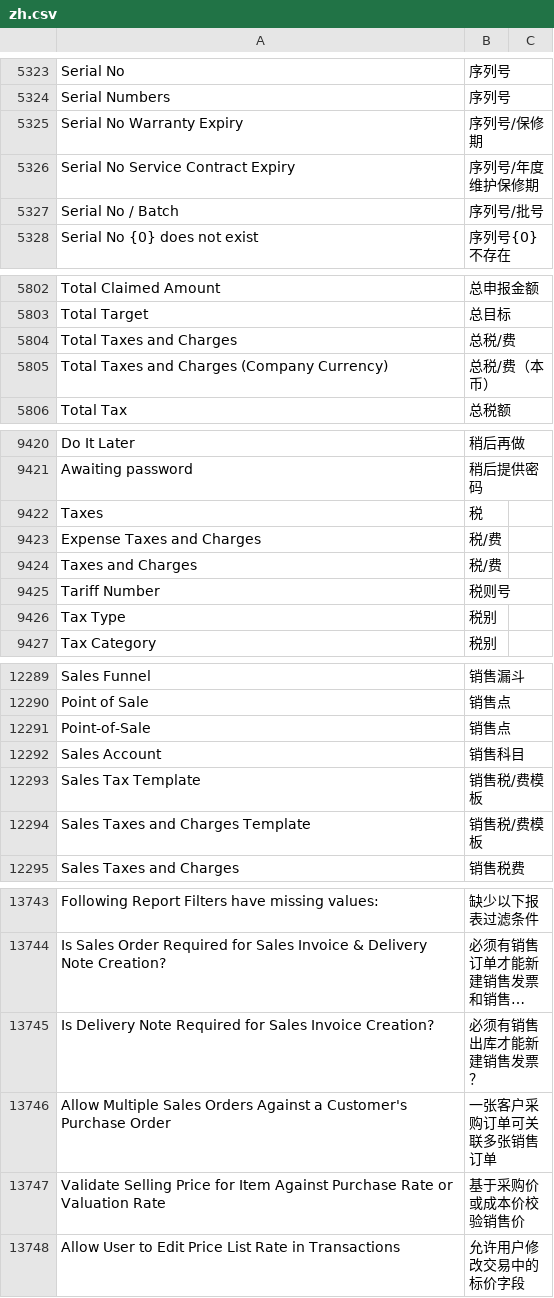
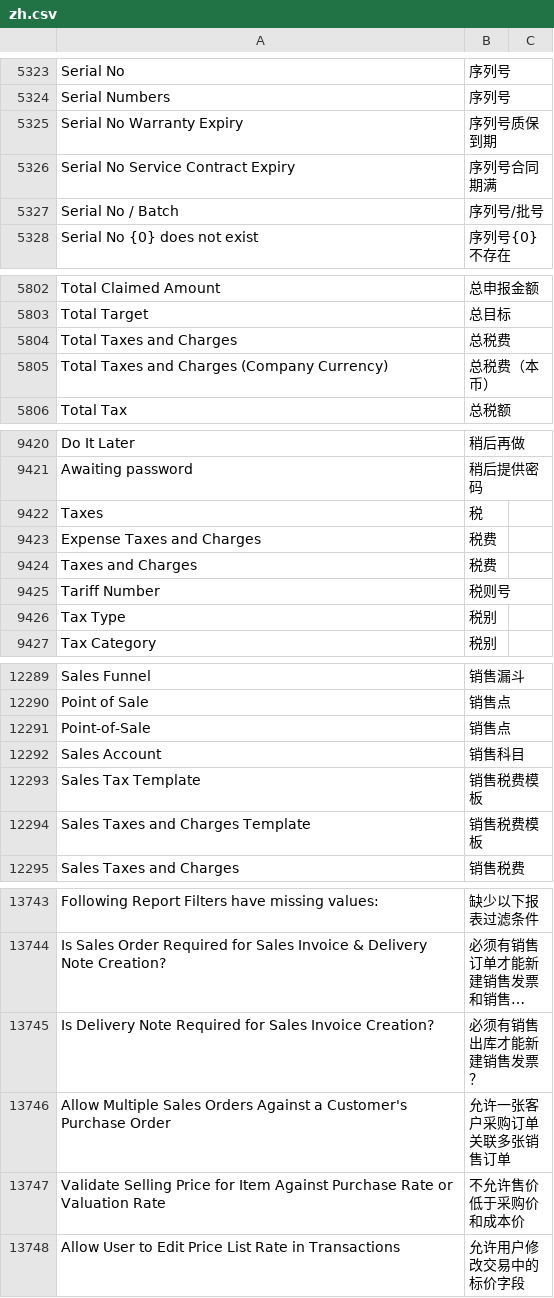
Before and after one commit to z1coyan/erpnext_chinese, a CSV file: erpnext_chinese/translations/zh.csv, drawn as a sheet; only a part is shown, gaps mark what is left out; long unchanged cells end in …; the diff covers the shown part only; the diff names each change by its address in the sheet, - before the commit and + after, or states it on an @@ line.

```diff
--- a/erpnext_chinese/translations/zh.csv
+++ b/erpnext_chinese/translations/zh.csv
-B5325: 序列号/保修期
+B5325: 序列号质保到期
-B5326: 序列号/年度维护保修期
+B5326: 序列号合同期满
-B5804: 总税/费
+B5804: 总税费
-B5805: 总税/费（本币）
+B5805: 总税费（本币）
-B9423:B9424: 税/费
+B9423:B9424: 税费
-B12293:B12294: 销售税/费模板
+B12293:B12294: 销售税费模板
-B13746: 一张客户采购订单可关联多张销售订单
+B13746: 允许一张客户采购订单关联多张销售订单
-B13747: 基于采购价或成本价校验销售价
+B13747: 不允许售价低于采购价和成本价
```
Also changed, not shown: 1 added row and 21 edited cells elsewhere in this file.
